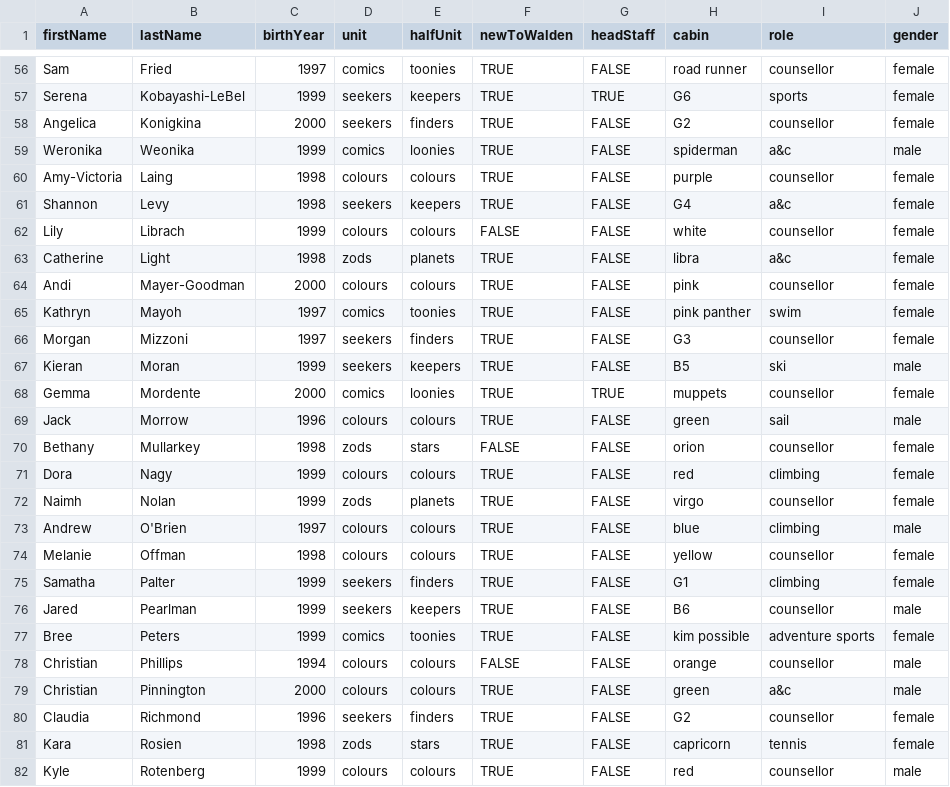
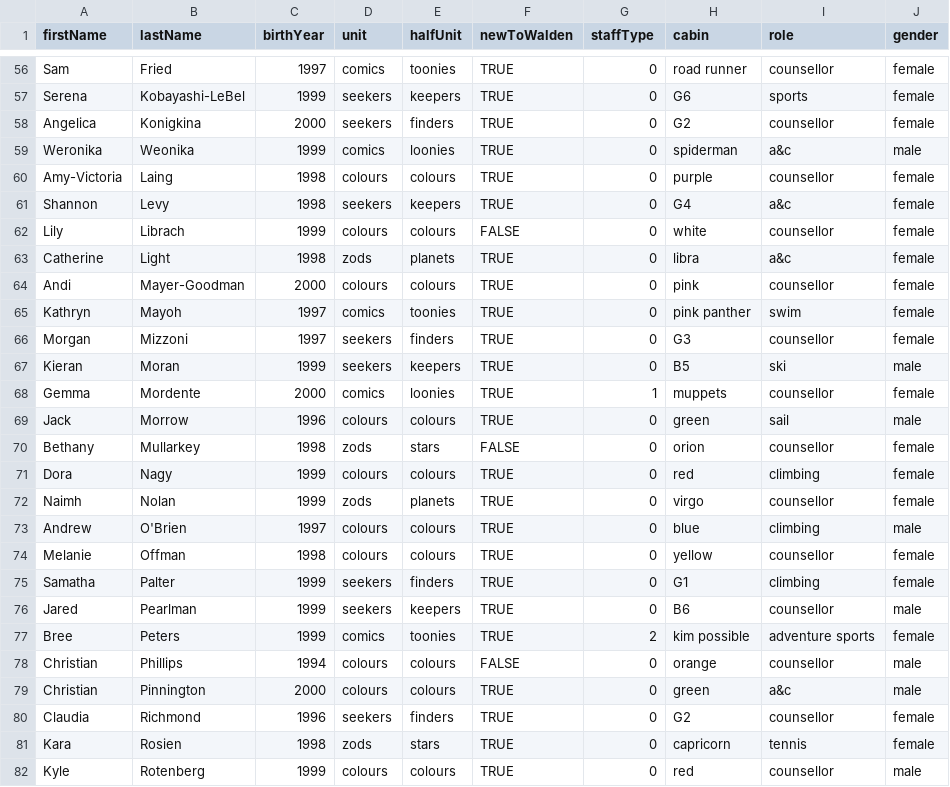
Before and after one commit to rachelvenis/the-seth-v2, a CSV file: example_data/ExampleStaff.csv, drawn as a sheet; only a part is shown, gaps mark what is left out; the diff covers the shown part only; the diff names each change by its address in the sheet, - before the commit and + after, or states it on an @@ line.

Commit message:
change bool headstaff to int staffType

```diff
--- a/example_data/ExampleStaff.csv
+++ b/example_data/ExampleStaff.csv
-G1: headStaff
+G1: staffType
-G56 (staffType): FALSE
+G56 (staffType): 0
-G57 (staffType): TRUE
+G57 (staffType): 0
-G58:G67 (staffType): FALSE
+G58:G67 (staffType): 0
-G68 (staffType): TRUE
+G68 (staffType): 1
-G69:G76 (staffType): FALSE
+G69:G76 (staffType): 0
-G77 (staffType): FALSE
+G77 (staffType): 2
-G78:G82 (staffType): FALSE
+G78:G82 (staffType): 0
```
Also changed, not shown: 125 edited cells elsewhere in this file, 9 other files.
